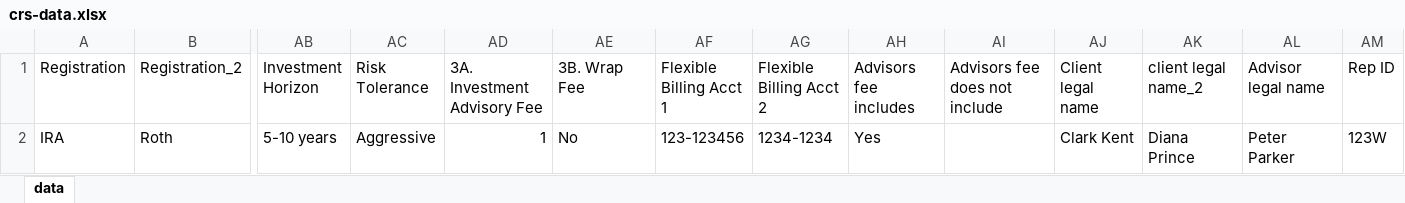
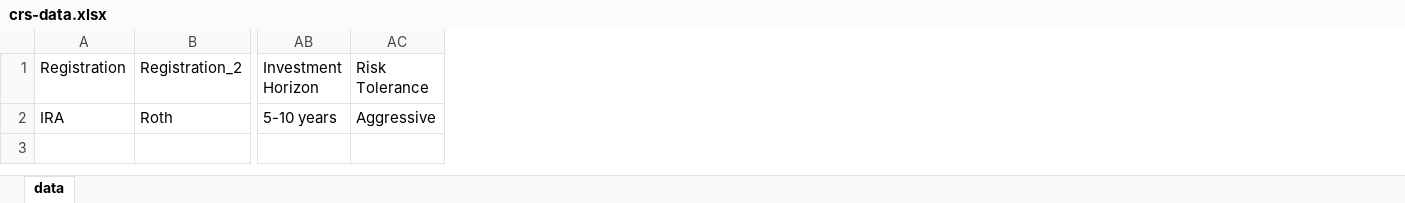
Before and after one commit to iandinwoodie/pdfpop, an Excel workbook: examples/crs-data.xlsx, sheet data, drawn as a sheet; only a part is shown, gaps mark what is left out; values as stored, in another font and other column widths than the file's, no borders; the diff names each change by its address in the sheet, - before the commit and + after, or states it on an @@ line.

```diff
--- a/examples/crs-data.xlsx (sheet data)
+++ b/examples/crs-data.xlsx (sheet data)
-column AD (3A. Investment Advisory Fee), row 2: 1
-column AE (3B. Wrap Fee), row 2: No
-column AF (Flexible Billing Acct 1), row 2: 123-123456
-column AG (Flexible Billing Acct 2), row 2: 1234-1234
-column AH (Advisors fee includes), row 2: Yes
-column AI (Advisors fee does not include), empty
-column AJ (Client legal name), row 2: Clark Kent
-column AK (client legal name_2), row 2: Diana Prince
-column AL (Advisor legal name), row 2: Peter Parker
-column AM (Rep ID), row 2: 123W
```
Also changed, not shown: 13 other files.
